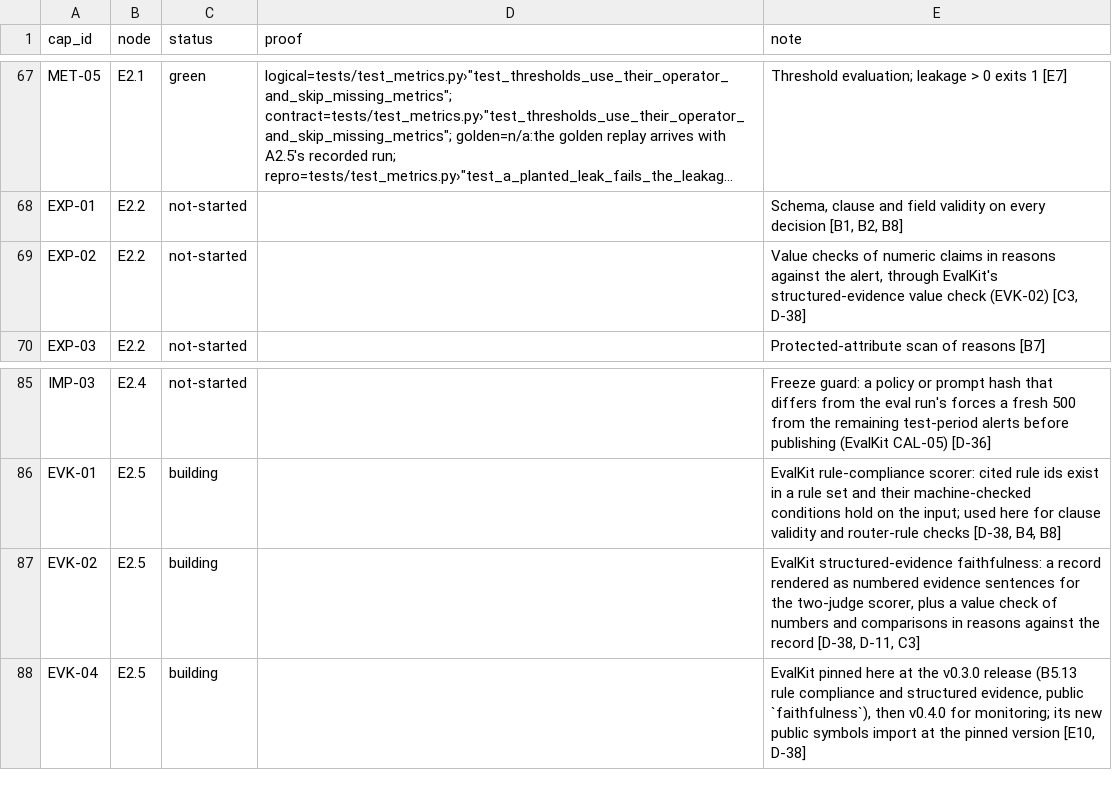
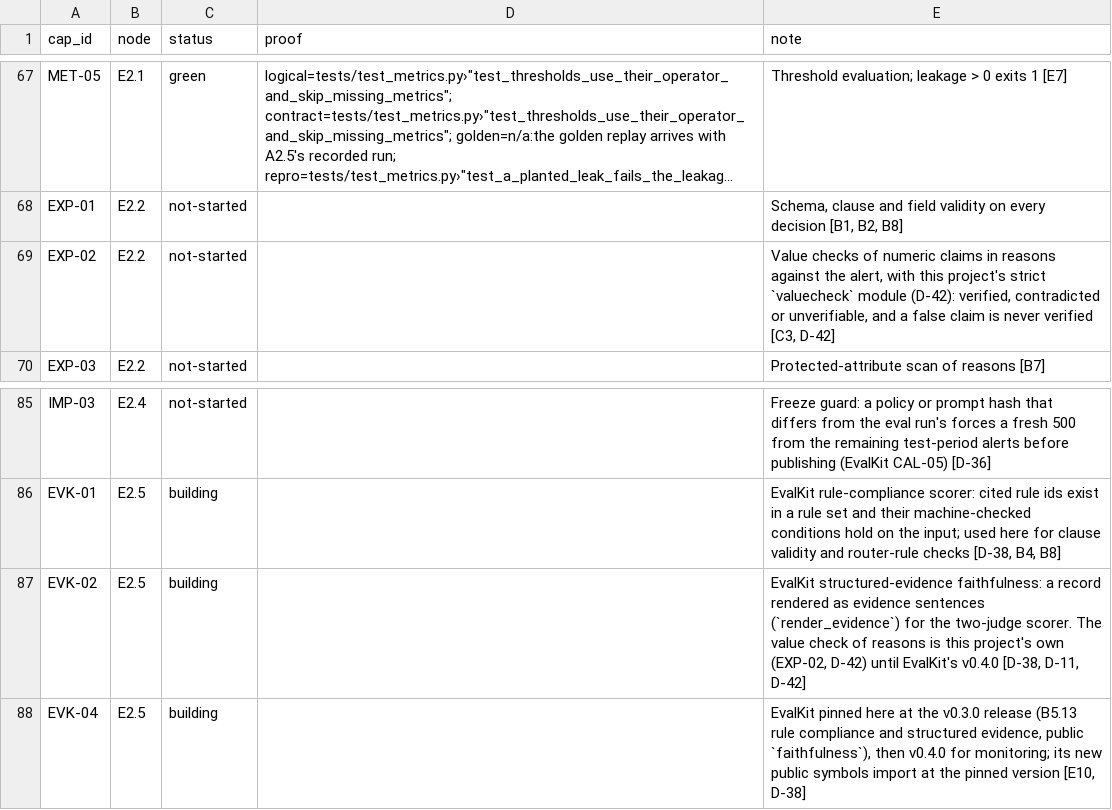
Before and after one commit to biplob819/fraud-review-bedrock, a TSV file: docs/graph/catalog.tsv, drawn as a sheet; only a part is shown, gaps mark what is left out; long unchanged cells end in …; the diff names each change by its address in the sheet, - before the commit and + after, or states it on an @@ line.

```diff
--- a/docs/graph/catalog.tsv
+++ b/docs/graph/catalog.tsv
-E69 (note): …the alert, through EvalKit's structured-evidence value check (EVK-02) [C3, D-38]
+E69 (note): …the alert, with this project's strict `valuecheck` module (D-42): verified, contradicted or unverifiable, and a false claim is never verified [C3, D-42]
-E87 (note): …rendered as numbered evidence sentences for the two-judge scorer, plus a value check of numbers and comparisons in reasons against the record [D-38, D-11, C3]
+E87 (note): …rendered as evidence sentences (`render_evidence`) for the two-judge scorer. The value check of reasons is this project's own (EXP-02, D-42) until EvalKit's v0.4.0 [D-38, D-11, D-42]
```
Also changed, not shown: 3 other files.
